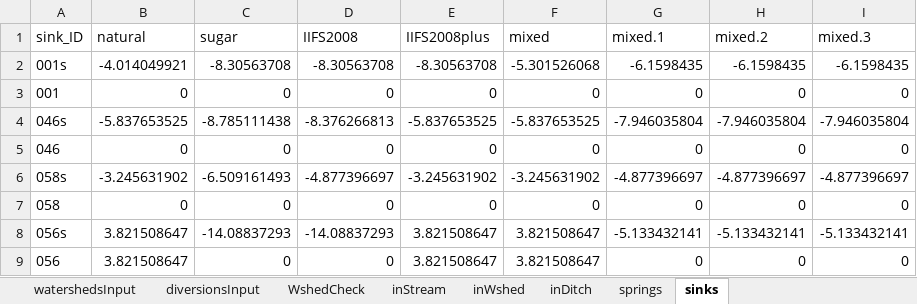
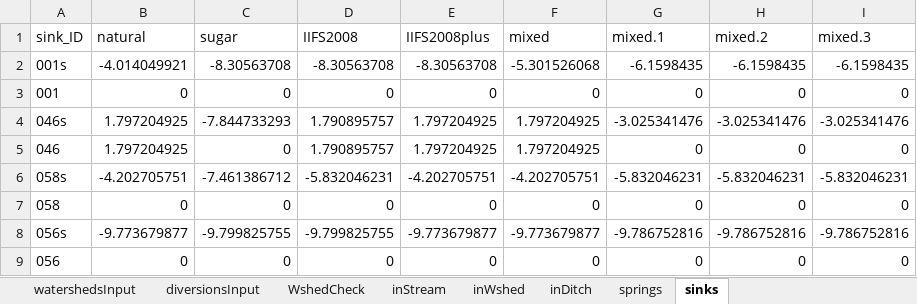
Before and after one commit to dwalke44/EastMaui, an Excel workbook: eastMaui/outputs/water_outputs.0.6.xlsx, sheet sinks, drawn as a sheet; values as stored, in another font and other column widths than the file's, no borders; the diff names each change by its address in the sheet, - before the commit and + after, or states it on an @@ line.

Commit message:
Cleaned EMaui model report to remove dummy 'mixed' scnearios.

```diff
--- a/eastMaui/outputs/water_outputs.0.6.xlsx (sheet sinks)
+++ b/eastMaui/outputs/water_outputs.0.6.xlsx (sheet sinks)
-B4 (natural): -5.837653525
+B4 (natural): 1.797204925
-C4 (sugar): -8.785111438
+C4 (sugar): -7.844733293
-D4 (IIFS2008): -8.376266813
+D4 (IIFS2008): 1.790895757
-E4 (IIFS2008plus): -5.837653525
+E4 (IIFS2008plus): 1.797204925
-F4 (mixed): -5.837653525
+F4 (mixed): 1.797204925
-G4 (mixed.1): -7.946035804
+G4 (mixed.1): -3.025341476
-H4 (mixed.2): -7.946035804
+H4 (mixed.2): -3.025341476
-I4 (mixed.3): -7.946035804
+I4 (mixed.3): -3.025341476
-B5 (natural): 0
+B5 (natural): 1.797204925
-D5 (IIFS2008): 0
+D5 (IIFS2008): 1.790895757
-E5 (IIFS2008plus): 0
+E5 (IIFS2008plus): 1.797204925
-F5 (mixed): 0
+F5 (mixed): 1.797204925
-B6 (natural): -3.245631902
+B6 (natural): -4.202705751
-C6 (sugar): -6.509161493
+C6 (sugar): -7.461386712
-D6 (IIFS2008): -4.877396697
+D6 (IIFS2008): -5.832046231
-E6 (IIFS2008plus): -3.245631902
+E6 (IIFS2008plus): -4.202705751
-F6 (mixed): -3.245631902
+F6 (mixed): -4.202705751
-G6 (mixed.1): -4.877396697
+G6 (mixed.1): -5.832046231
-H6 (mixed.2): -4.877396697
+H6 (mixed.2): -5.832046231
-I6 (mixed.3): -4.877396697
+I6 (mixed.3): -5.832046231
-B8 (natural): 3.821508647
+B8 (natural): -9.773679877
-C8 (sugar): -14.08837293
+C8 (sugar): -9.799825755
-D8 (IIFS2008): -14.08837293
+D8 (IIFS2008): -9.799825755
-E8 (IIFS2008plus): 3.821508647
+E8 (IIFS2008plus): -9.773679877
-F8 (mixed): 3.821508647
+F8 (mixed): -9.773679877
-G8 (mixed.1): -5.133432141
+G8 (mixed.1): -9.786752816
-H8 (mixed.2): -5.133432141
+H8 (mixed.2): -9.786752816
-I8 (mixed.3): -5.133432141
+I8 (mixed.3): -9.786752816
-B9 (natural): 3.821508647
+B9 (natural): 0
-E9 (IIFS2008plus): 3.821508647
+E9 (IIFS2008plus): 0
-F9 (mixed): 3.821508647
+F9 (mixed): 0
```
Also changed, not shown: sheet inDitch, sheet inStream, sheet watershedsInput, sheet inWshed, sheet WshedCheck, sheet springs, eastMaui/outputs/nodes_output_summ.xlsx, eastMaui/outputs/water_outputs.xlsx, 28 other files.
